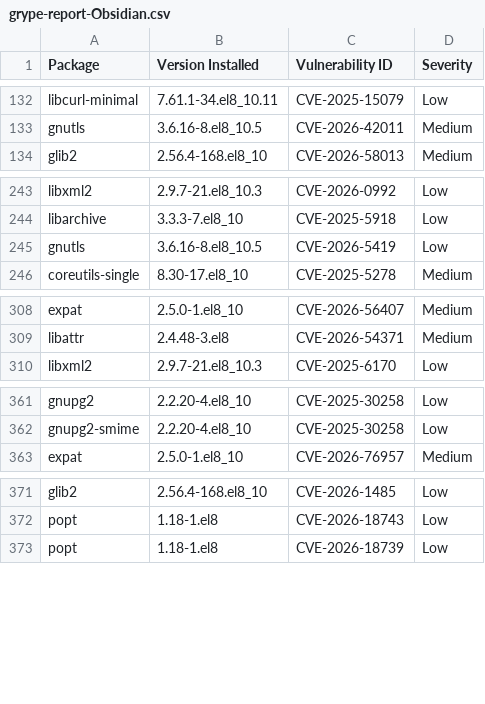
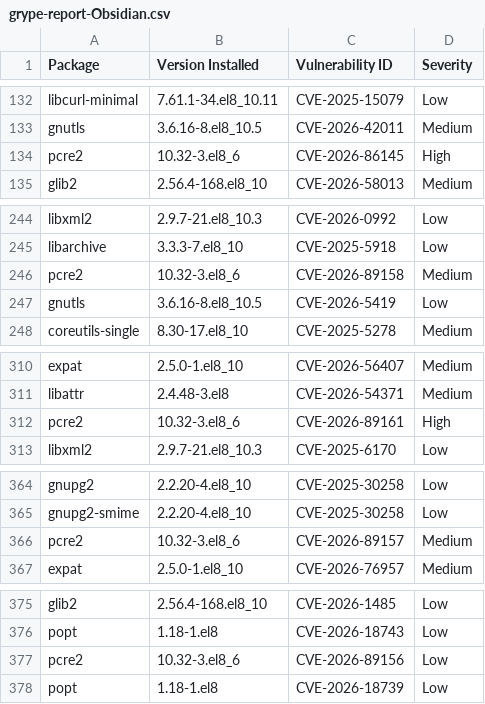
Before and after one commit to AnchorLayer/docker-baseimage-rocky, a CSV file: vuln-reports-Obsidian/grype-report-Obsidian.csv, drawn as a sheet; only a part is shown, gaps mark what is left out; the diff covers the shown part only; the diff names each change by its address in the sheet, - before the commit and + after, or states it on an @@ line.

```diff
--- a/vuln-reports-Obsidian/grype-report-Obsidian.csv
+++ b/vuln-reports-Obsidian/grype-report-Obsidian.csv
+row 134: pcre2 | 10.32-3.el8_6 | CVE-2026-86145 | High
+row 246: pcre2 | 10.32-3.el8_6 | CVE-2026-89158 | Medium
+row 312: pcre2 | 10.32-3.el8_6 | CVE-2026-89161 | High
+row 366: pcre2 | 10.32-3.el8_6 | CVE-2026-89157 | Medium
+row 377: pcre2 | 10.32-3.el8_6 | CVE-2026-89156 | Low
```
Also changed, not shown: 4 moved rows elsewhere in this file, vuln-reports-Onyx/grype-report-Onyx.csv, 11 other files.
